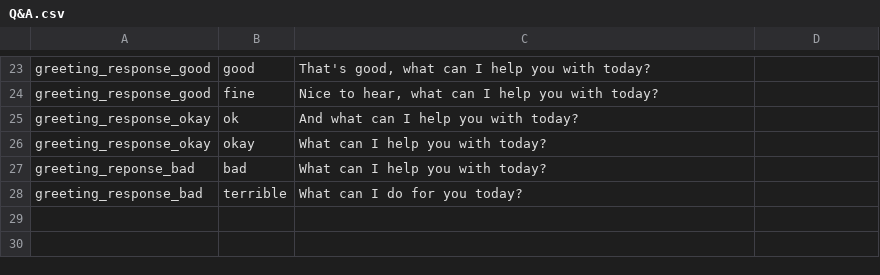
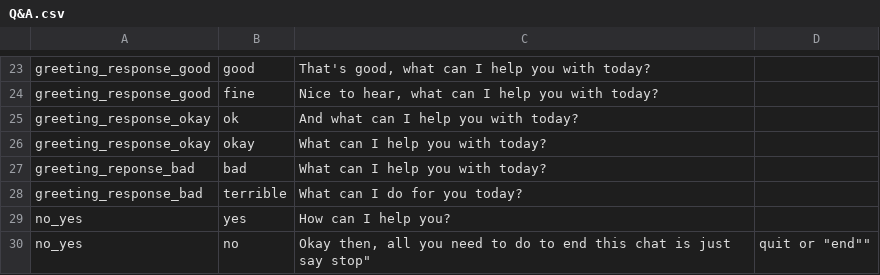
Before and after one commit to DajanaMuho/Robo-Chat, a CSV file: Q&A.csv, drawn as a sheet; only a part is shown, gaps mark what is left out.

Commit message:
Update Q&A.csv

```diff
--- a/Q&A.csv
+++ b/Q&A.csv
@@ -28 +28,3 @@ greeting_reponse_bad,bad,What can I help you with today?
 greeting_response_bad,terrible, What can I do for you today?
+no_yes, yes, How can I help you?
+no_yes,no, "Okay then, all you need to do to end this chat is just say "stop", "quit" or "end""
```
